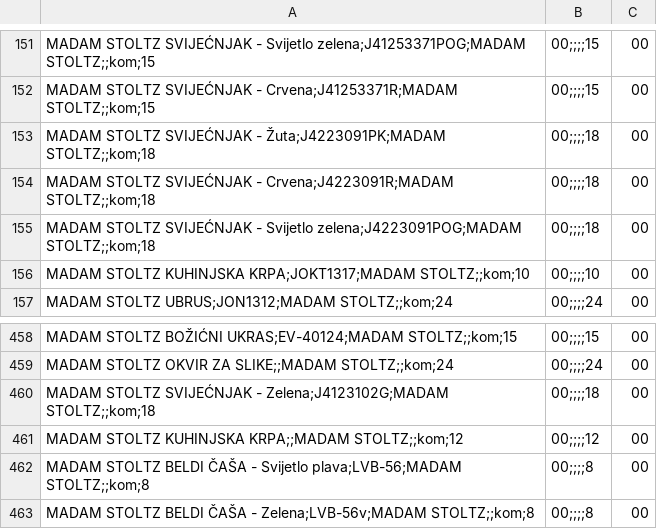
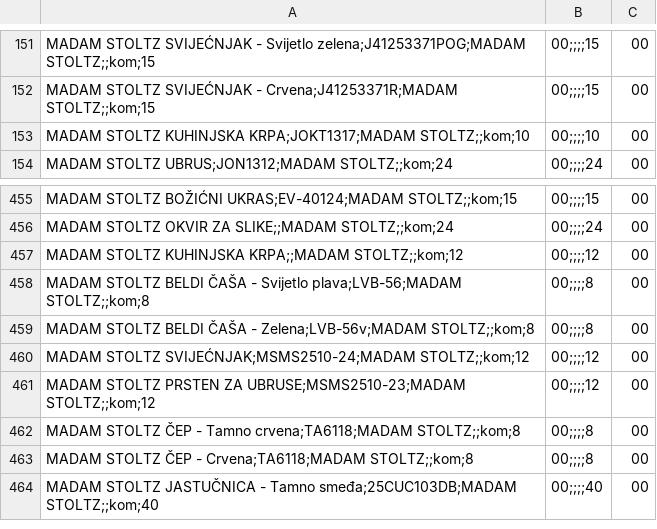
Before and after one commit to vito-max2/cjenici-javno, a CSV file: webshop.csv, drawn as a sheet; only a part is shown, gaps mark what is left out; the shorter side is filled out with more unchanged rows.

```diff
--- a/webshop.csv
+++ b/webshop.csv
@@ -152,5 +152,2 @@ MADAM STOLTZ SVIJEĆNJAK - Svijetlo zelena;J41253371POG;MADAM STOLTZ;;kom;15,00;
 MADAM STOLTZ SVIJEĆNJAK - Crvena;J41253371R;MADAM STOLTZ;;kom;15,00;;;;15,00
-MADAM STOLTZ SVIJEĆNJAK - Žuta;J4223091PK;MADAM STOLTZ;;kom;18,00;;;;18,00
-MADAM STOLTZ SVIJEĆNJAK - Crvena;J4223091R;MADAM STOLTZ;;kom;18,00;;;;18,00
-MADAM STOLTZ SVIJEĆNJAK - Svijetlo zelena;J4223091POG;MADAM STOLTZ;;kom;18,00;;;;18,00
 MADAM STOLTZ KUHINJSKA KRPA;JOKT1317;MADAM STOLTZ;;kom;10,00;;;;10,00
@@ -459,3 +456,2 @@ MADAM STOLTZ BOŽIĆNI UKRAS;EV-40124;MADAM STOLTZ;;kom;15,00;;;;15,00
 MADAM STOLTZ OKVIR ZA SLIKE;;MADAM STOLTZ;;kom;24,00;;;;24,00
-MADAM STOLTZ SVIJEĆNJAK - Zelena;J4123102G;MADAM STOLTZ;;kom;18,00;;;;18,00
 MADAM STOLTZ KUHINJSKA KRPA;;MADAM STOLTZ;;kom;12,00;;;;12,00
```
Also changed, not shown: 2 other files.
